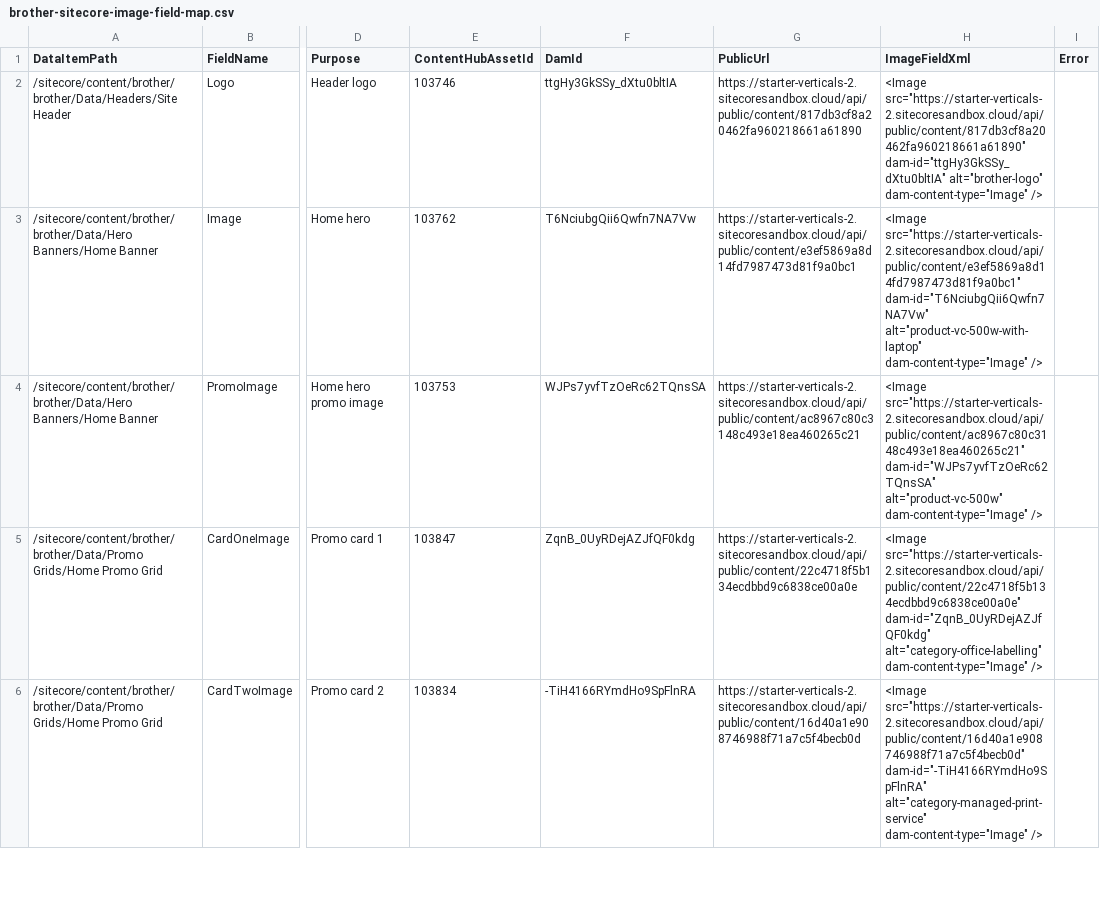
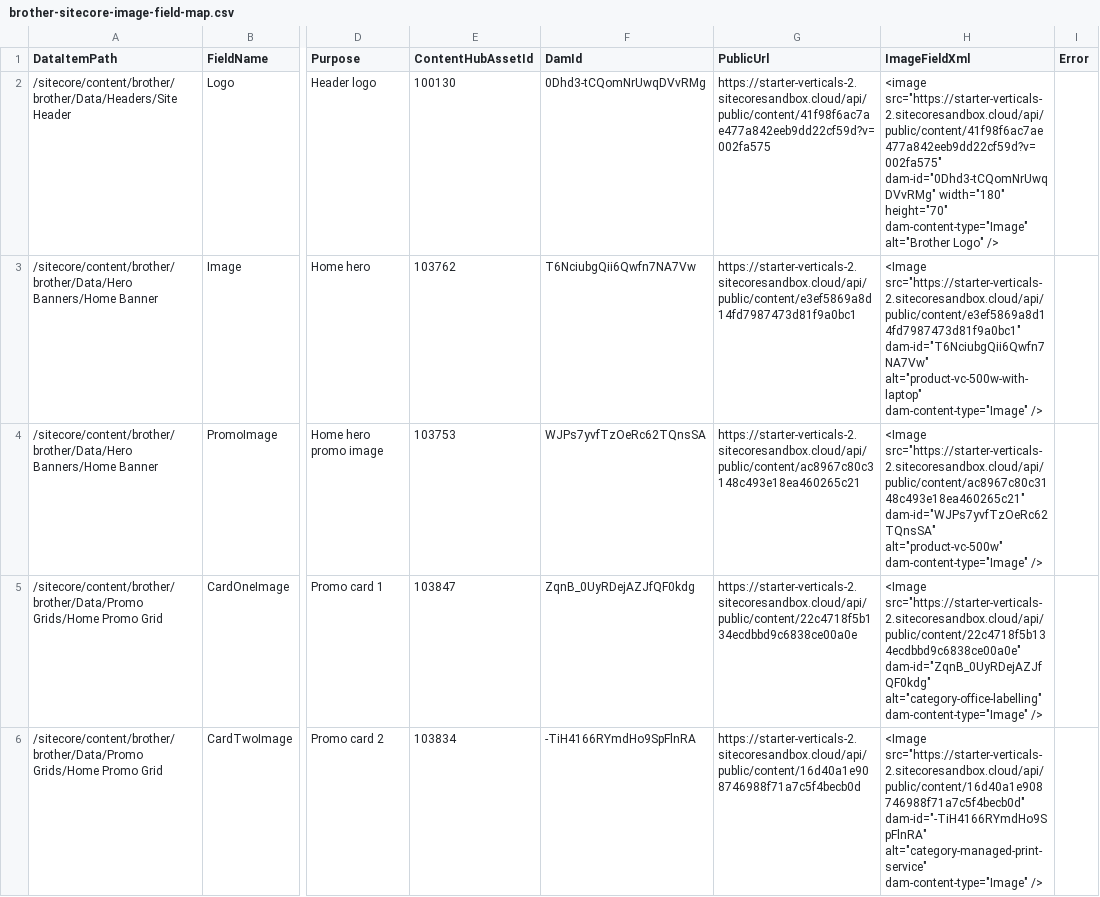
Before and after one commit to sumithpdd/spd_Sitecore.Demo.SitecoreAI.IndustryVerticals.SiteTemplates, a CSV file: authoring/items/brother/scripts/media-maps/brother-sitecore-image-field-map.csv, drawn as a sheet; only a part is shown, gaps mark what is left out; the diff covers the shown part only; the diff names each change by its address in the sheet, - before the commit and + after, or states it on an @@ line.

Commit message:
Add CtaBanner component to Brother vertical and update media mappings
This commit introduces the new 'CtaBanner' component to the Brother vertical, enhancing the range of available components for content authors. Additionally, updates have been made to the media mappings in CSV files, including changes to image URLs and attributes for better consistency and presentation. The serialized content for various articles has also been refined, ensuring accurate metadata representation and improved user engagement. Documentation has been updated to reflect these changes, providing clearer guidance on the new component and media handling processes.

```diff
--- a/authoring/items/brother/scripts/media-maps/brother-sitecore-image-field-map.csv
+++ b/authoring/items/brother/scripts/media-maps/brother-sitecore-image-field-map.csv
-E2 (ContentHubAssetId): 103746
+E2 (ContentHubAssetId): 100130
-F2 (DamId): ttgHy3GkSSy_dXtu0bltIA
+F2 (DamId): 0Dhd3-tCQomNrUwqDVvRMg
-G2 (PublicUrl): https://starter-verticals-2.sitecoresandbox.cloud/api/public/content/817db3cf8a20462fa960218661a61890
+G2 (PublicUrl): https://starter-verticals-2.sitecoresandbox.cloud/api/public/content/41f98f6ac7ae477a842eeb9dd22cf59d?v=002fa575
-H2 (ImageFieldXml): <Image src="https://starter-verticals-2.sitecoresandbox.cloud/api/public/content/817db3cf8a20462fa960218661a61890" dam-id="ttgHy3GkSSy_dXtu0bltIA" alt="brother-logo" dam-content-type="Image" />
+H2 (ImageFieldXml): <image src="https://starter-verticals-2.sitecoresandbox.cloud/api/public/content/41f98f6ac7ae477a842eeb9dd22cf59d?v=002fa575" dam-id="0Dhd3-tCQomNrUwqDVvRMg" width="180" height="70" dam-content-type="Image" alt="Brother Logo" />
```
Also changed, not shown: 12 edited cells elsewhere in this file, authoring/items/brother/scripts/media-maps/sitecore-cms-image-map.csv, 58 other files.
